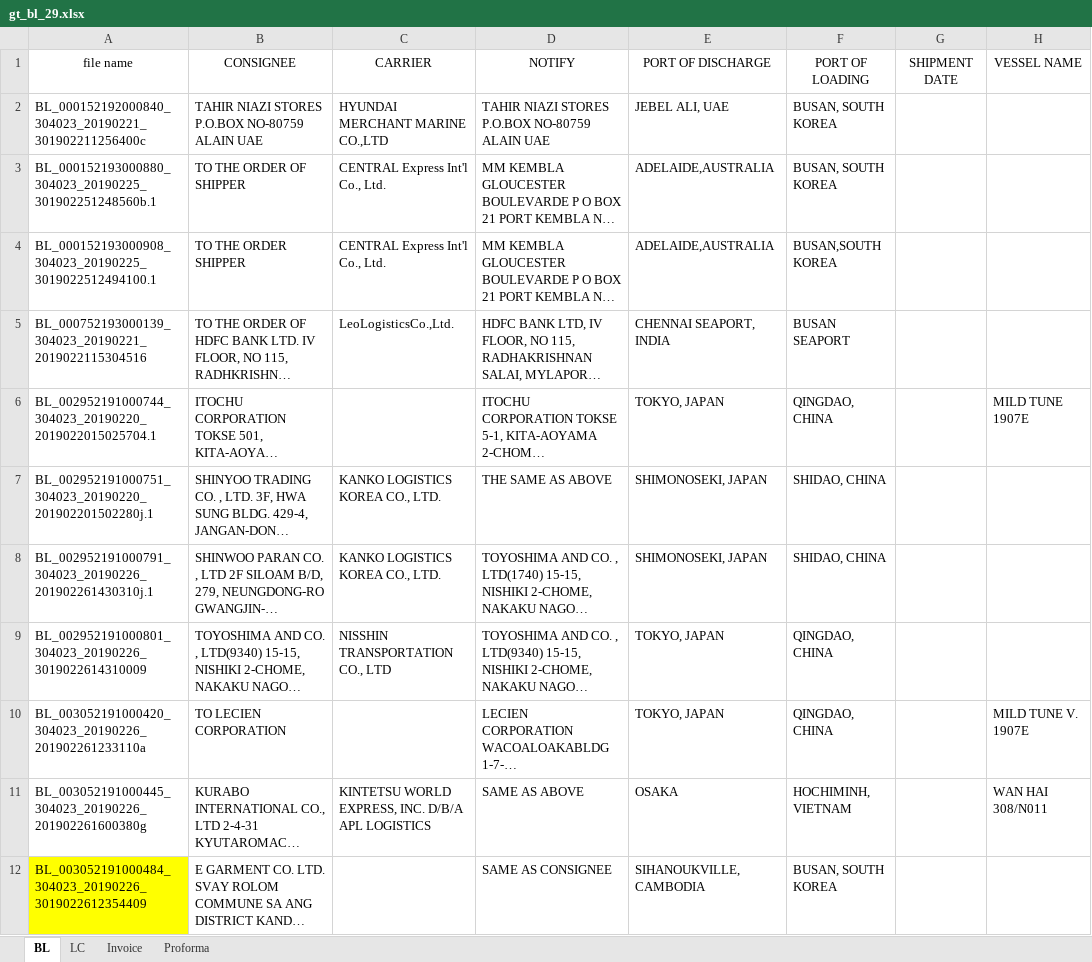
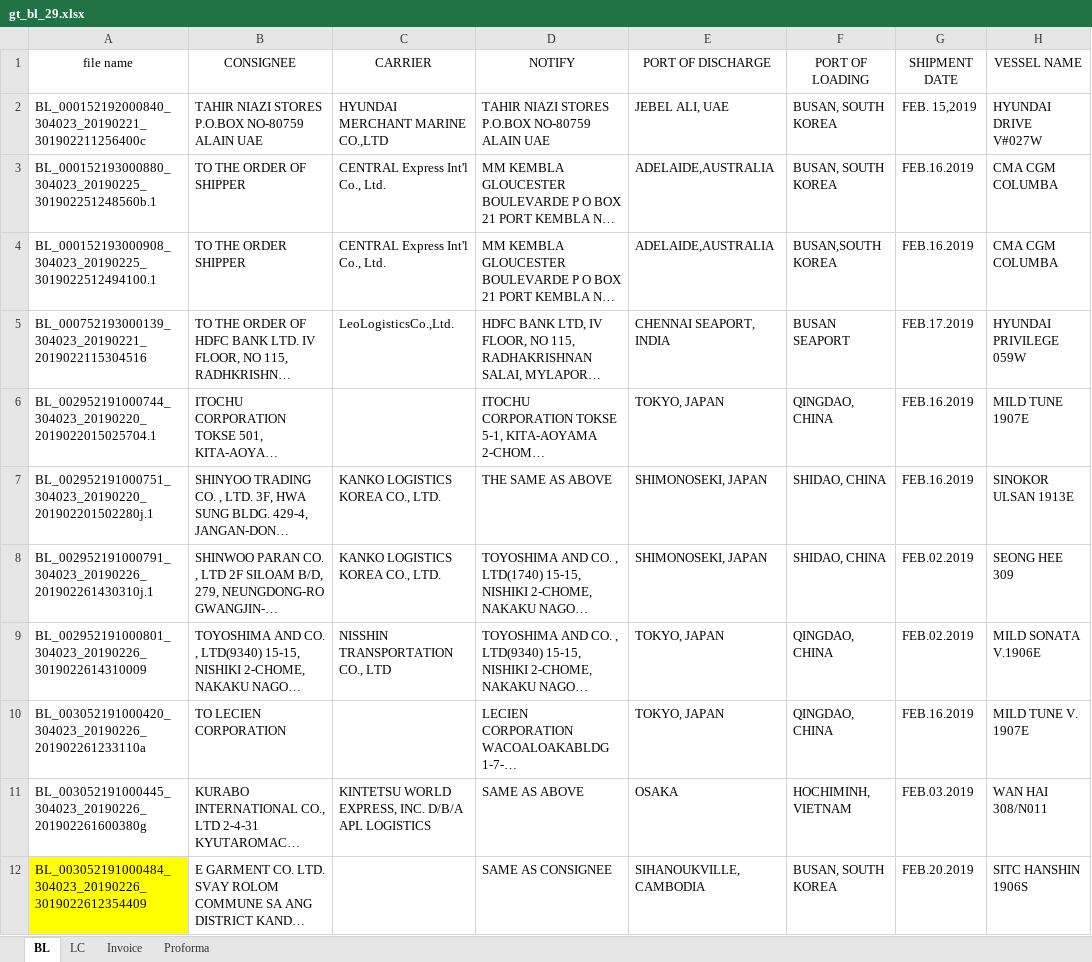
Before and after one commit to bullseye73/python, an Excel workbook: IBK/excel/gt_bl_29.xlsx, sheet BL, drawn as a sheet; only a part is shown; long unchanged cells end in …; values as stored, in another font and other column widths than the file's, no borders; the diff covers the shown part only; the diff names each change by its address in the sheet, - before the commit and + after, or states it on an @@ line.

Commit message:
BL 정답지 업데이트

```diff
--- a/IBK/excel/gt_bl_29.xlsx (sheet BL)
+++ b/IBK/excel/gt_bl_29.xlsx (sheet BL)
-G2 (SHIPMENT DATE): (empty)
+G2 (SHIPMENT DATE): FEB. 15,2019
-H2 (VESSEL NAME): (empty)
+H2 (VESSEL NAME): HYUNDAI DRIVE V#027W
-G3:G4 (SHIPMENT DATE): (empty)
+G3:G4 (SHIPMENT DATE): FEB.16.2019
-H3:H4 (VESSEL NAME): (empty)
+H3:H4 (VESSEL NAME): CMA CGM COLUMBA
-G5 (SHIPMENT DATE): (empty)
+G5 (SHIPMENT DATE): FEB.17.2019
-H5 (VESSEL NAME): (empty)
+H5 (VESSEL NAME): HYUNDAI PRIVILEGE 059W
-G6:G7 (SHIPMENT DATE): (empty)
+G6:G7 (SHIPMENT DATE): FEB.16.2019
-H7 (VESSEL NAME): (empty)
+H7 (VESSEL NAME): SINOKOR ULSAN 1913E
-G8:G9 (SHIPMENT DATE): (empty)
+G8:G9 (SHIPMENT DATE): FEB.02.2019
-H8 (VESSEL NAME): (empty)
+H8 (VESSEL NAME): SEONG HEE 309
-H9 (VESSEL NAME): (empty)
+H9 (VESSEL NAME): MILD SONATA V.1906E
-G10 (SHIPMENT DATE): (empty)
+G10 (SHIPMENT DATE): FEB.16.2019
-G11 (SHIPMENT DATE): (empty)
+G11 (SHIPMENT DATE): FEB.03.2019
-G12 (SHIPMENT DATE): (empty)
+G12 (SHIPMENT DATE): FEB.20.2019
-H12 (VESSEL NAME): (empty)
+H12 (VESSEL NAME): SITC HANSHIN 1906S
```
Also changed, not shown: 31 edited cells elsewhere in this sheet.
